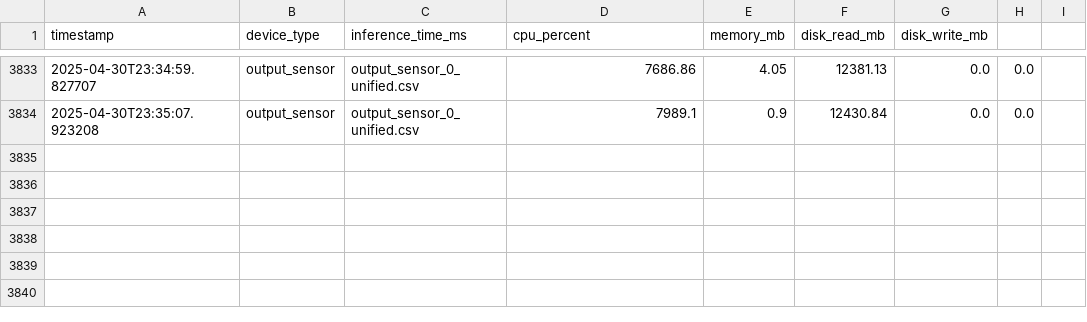
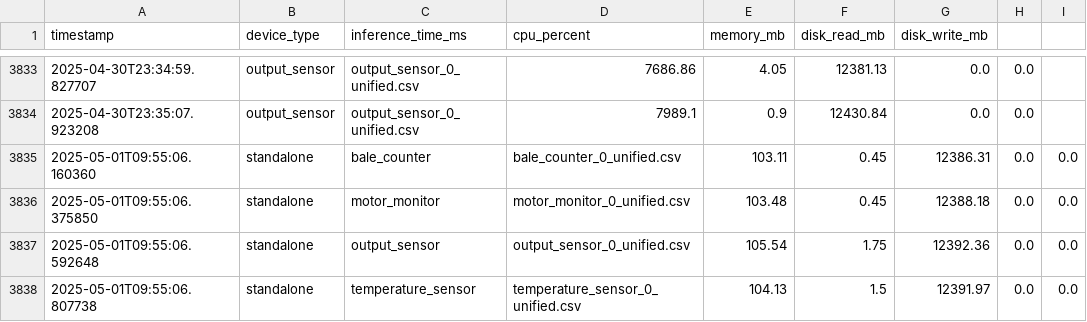
Before and after one commit to advancedbmt/anomaly-detection, a CSV file: benchmark/benchmark_metrics.csv, drawn as a sheet; only a part is shown, gaps mark what is left out.

Commit message:
deleted not needed files and modified some of the benchmark files

```diff
--- a/benchmark/benchmark_metrics.csv
+++ b/benchmark/benchmark_metrics.csv
@@ -3834 +3834,5 @@ timestamp,device_type,inference_time_ms,cpu_percent,memory_mb,disk_read_mb,disk_
 2025-04-30T23:35:07.923208,output_sensor,output_sensor_0_unified.csv,7989.1,0.9,12430.84,0.0,0.0
+2025-05-01T09:55:06.160360,standalone,bale_counter,bale_counter_0_unified.csv,103.11,0.45,12386.31,0.0,0.0
+2025-05-01T09:55:06.375850,standalone,motor_monitor,motor_monitor_0_unified.csv,103.48,0.45,12388.18,0.0,0.0
+2025-05-01T09:55:06.592648,standalone,output_sensor,output_sensor_0_unified.csv,105.54,1.75,12392.36,0.0,0.0
+2025-05-01T09:55:06.807738,standalone,temperature_sensor,temperature_sensor_0_unified.csv,104.13,1.5,12391.97,0.0,0.0
```
Also changed, not shown: 4 other files.
